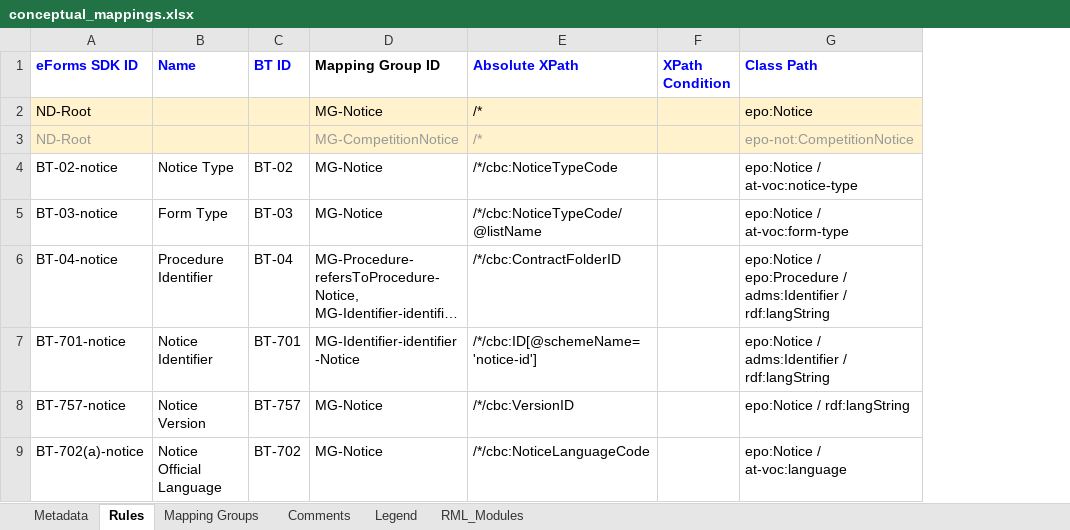
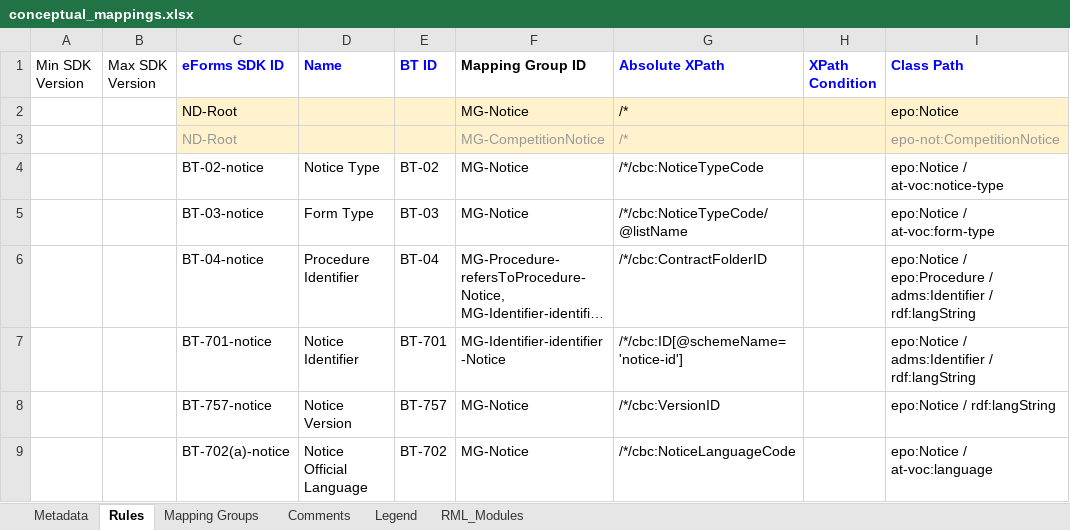
Before and after one commit to meaningfy-ws/eforms-mapping-artefacts, an Excel workbook: mappings/cn_minimal/transformation/conceptual_mappings.xlsx, sheet Rules, drawn as a sheet; only a part is shown; long unchanged cells end in …; values as stored, in another font and other column widths than the file's, no borders; conditional formats not drawn; the diff names each change by its address in the sheet, - before the commit and + after, or states it on an @@ line.

Commit message:
Update conceptual mapping in minimal test/package
Add Min, Max SDK Version without which Mapping Workbench import fails.

```diff
--- a/mappings/cn_minimal/transformation/conceptual_mappings.xlsx (sheet Rules)
+++ b/mappings/cn_minimal/transformation/conceptual_mappings.xlsx (sheet Rules)
+column A (Min SDK Version), empty
+column B (Max SDK Version), empty
```
Also changed, not shown: mappings/package_cn_v1.9_minimal/transformation/conceptual_mappings.xlsx.
